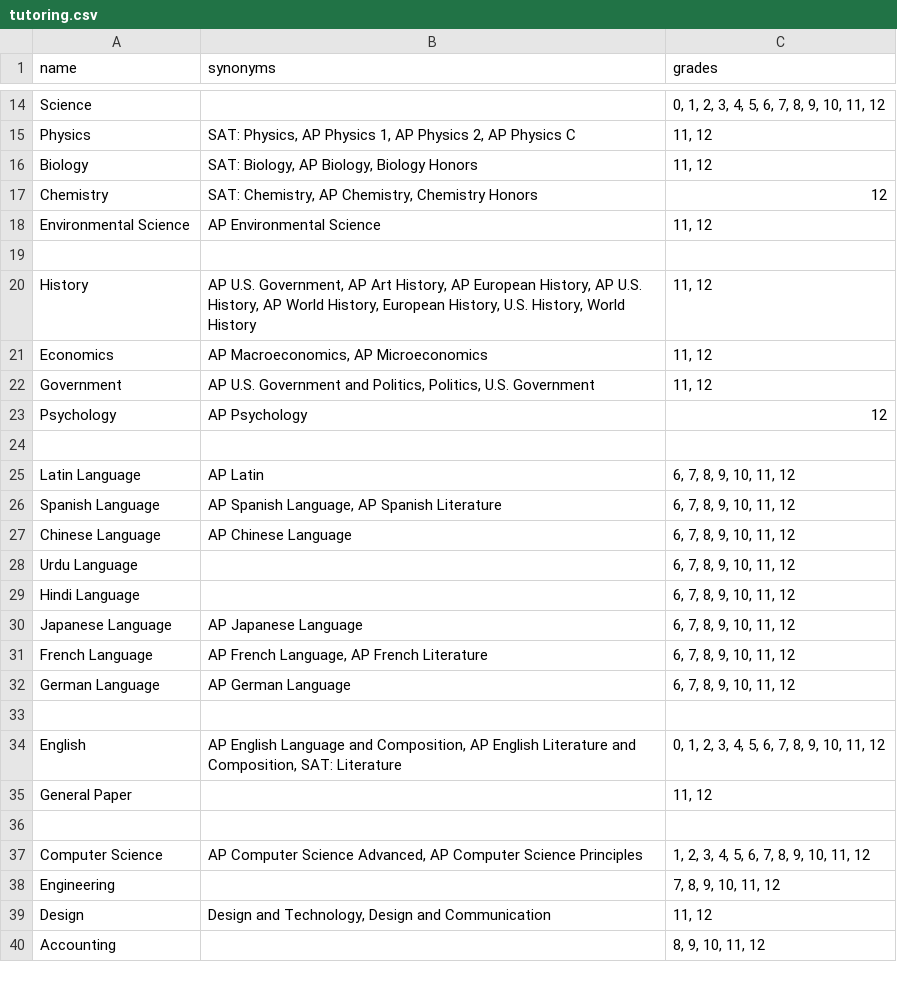
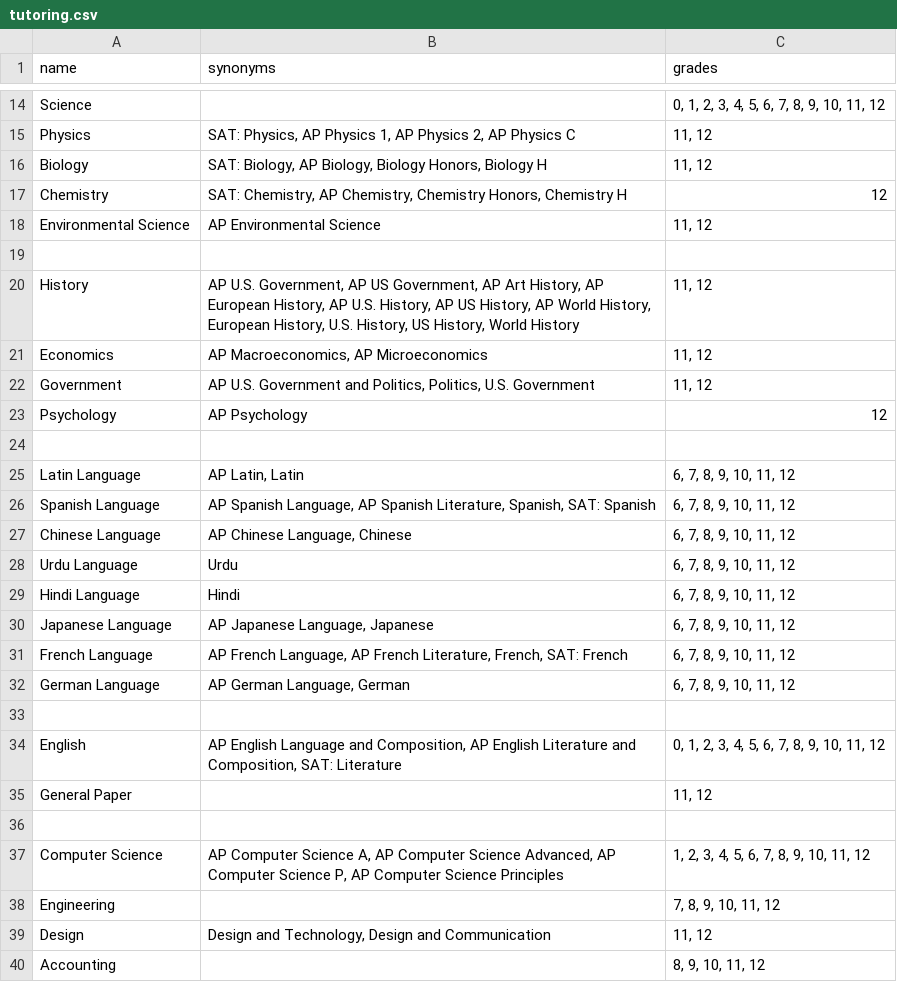
Before and after one commit to tutorbookapp/tutorbook, a CSV file: utils/algolia/tutoring.csv, drawn as a sheet; only a part is shown, gaps mark what is left out; the diff covers the shown part only.

Commit message:
fix(utils): update subjects for all existing profiles

```diff
--- a/utils/algolia/tutoring.csv
+++ b/utils/algolia/tutoring.csv
@@ -15,7 +15,7 @@ Science,,"0, 1, 2, 3, 4, 5, 6, 7, 8, 9, 10, 11, 12"
 Physics,"SAT: Physics, AP Physics 1, AP Physics 2, AP Physics C","11, 12"
-Biology,"SAT: Biology, AP Biology, Biology Honors","11, 12"
-Chemistry,"SAT: Chemistry, AP Chemistry, Chemistry Honors",12
+Biology,"SAT: Biology, AP Biology, Biology Honors, Biology H","11, 12"
+Chemistry,"SAT: Chemistry, AP Chemistry, Chemistry Honors, Chemistry H",12
 Environmental Science,AP Environmental Science,"11, 12"
 ,,
-History,"AP U.S. Government, AP Art History, AP European History, AP U.S. History, AP World History, European History, U.S. History, World History","11, 12"
+History,"AP U.S. Government, AP US Government, AP Art History, AP European History, AP U.S. History, AP US History, AP World History, European History, U.S. History, US History, World History","11, 12"
 Economics,"AP Macroeconomics, AP Microeconomics","11, 12"
@@ -24,10 +24,10 @@ Psychology,AP Psychology,12
 ,,
-Latin Language,AP Latin,"6, 7, 8, 9, 10, 11, 12"
-Spanish Language,"AP Spanish Language, AP Spanish Literature","6, 7, 8, 9, 10, 11, 12"
-Chinese Language,AP Chinese Language,"6, 7, 8, 9, 10, 11, 12"
-Urdu Language,,"6, 7, 8, 9, 10, 11, 12"
-Hindi Language,,"6, 7, 8, 9, 10, 11, 12"
-Japanese Language,AP Japanese Language,"6, 7, 8, 9, 10, 11, 12"
-French Language,"AP French Language, AP French Literature","6, 7, 8, 9, 10, 11, 12"
-German Language,AP German Language,"6, 7, 8, 9, 10, 11, 12"
+Latin Language,"AP Latin, Latin","6, 7, 8, 9, 10, 11, 12"
+Spanish Language,"AP Spanish Language, AP Spanish Literature, Spanish, SAT: Spanish","6, 7, 8, 9, 10, 11, 12"
+Chinese Language,"AP Chinese Language, Chinese","6, 7, 8, 9, 10, 11, 12"
+Urdu Language,"Urdu","6, 7, 8, 9, 10, 11, 12"
+Hindi Language,"Hindi","6, 7, 8, 9, 10, 11, 12"
+Japanese Language,"AP Japanese Language, Japanese","6, 7, 8, 9, 10, 11, 12"
+French Language,"AP French Language, AP French Literature, French, SAT: French","6, 7, 8, 9, 10, 11, 12"
+German Language,"AP German Language, German","6, 7, 8, 9, 10, 11, 12"
 ,,
@@ -36,3 +36,3 @@ General Paper,,"11, 12"
 ,,
-Computer Science,"AP Computer Science Advanced, AP Computer Science Principles","1, 2, 3, 4, 5, 6, 7, 8, 9, 10, 11, 12"
+Computer Science,"AP Computer Science A, AP Computer Science Advanced, AP Computer Science P, AP Computer Science Principles","1, 2, 3, 4, 5, 6, 7, 8, 9, 10, 11, 12"
 Engineering,,"7, 8, 9, 10, 11, 12"
```
Also changed, not shown: 4 edited cells elsewhere in this file, utils/algolia/mentoring.csv, 3 other files.
